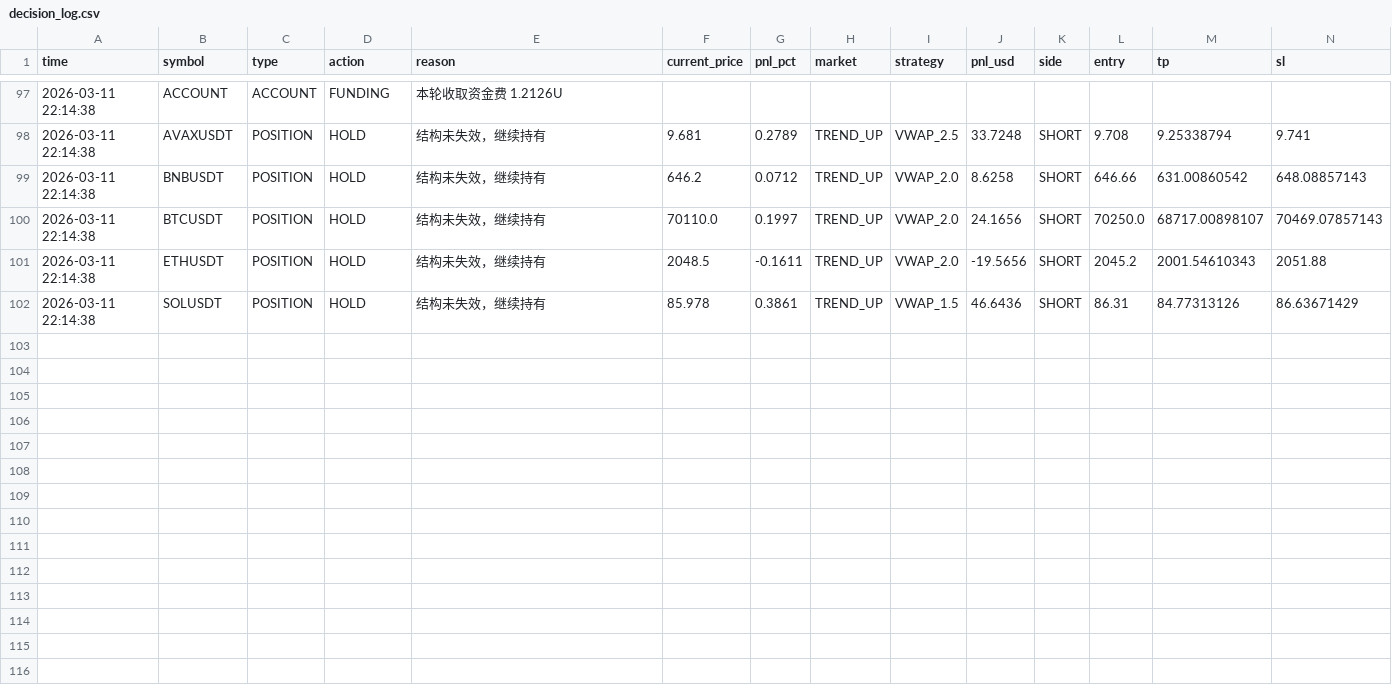
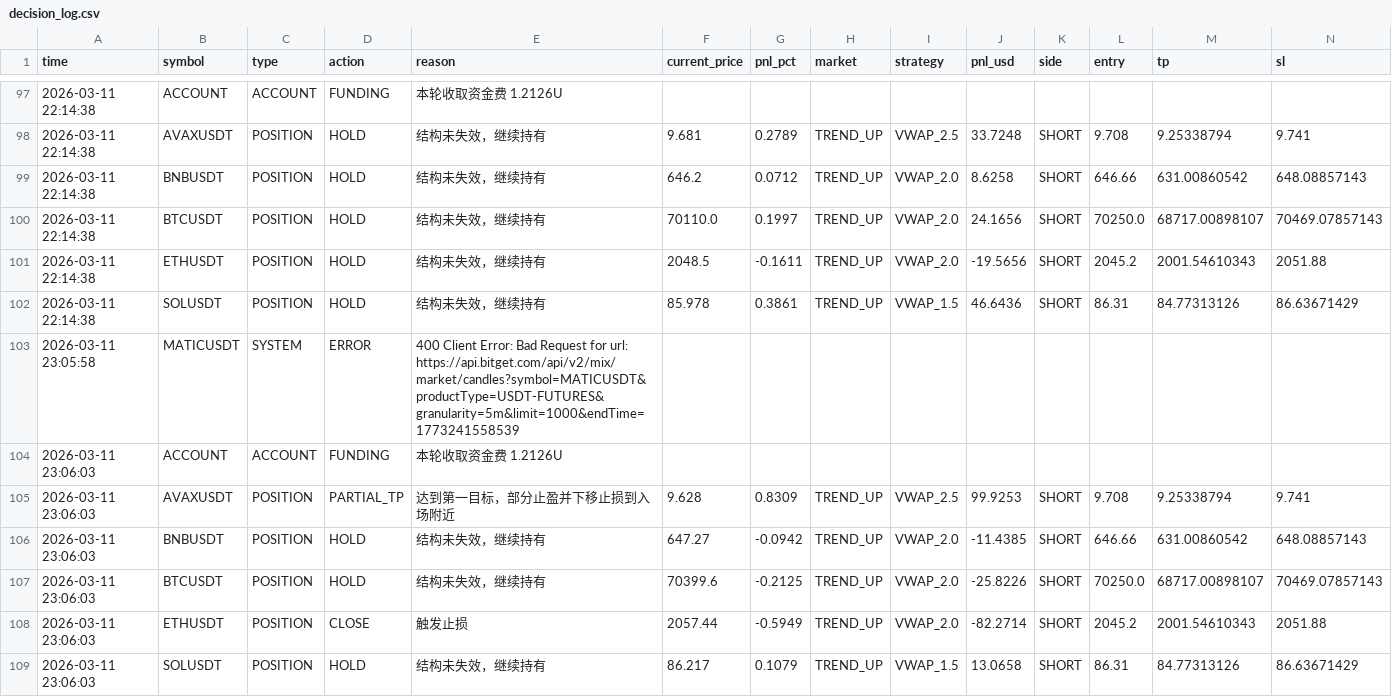
Before and after one commit to jihong0726/Back-Test, a CSV file: reports/decision_log.csv, drawn as a sheet; only a part is shown, gaps mark what is left out; rows hold the shown columns only; the diff names each change by its address in the sheet, - before the commit and + after, or states it on an @@ line.

```diff
--- a/reports/decision_log.csv
+++ b/reports/decision_log.csv
+row 103: 2026-03-11 23:05:58 | MATICUSDT | SYSTEM | ERROR | 400 Client Error: Bad Request for url: https://api.bitget.com/api/v2/mix/market/candles?symbol=MATICUSDT&productType=USDT-FUTURES&granularity=5m&limit=1000&endTime=1773241558539
+row 104: 2026-03-11 23:06:03 | ACCOUNT | ACCOUNT | FUNDING | 本轮收取资金费 1.2126U
+row 105: 2026-03-11 23:06:03 | AVAXUSDT | POSITION | PARTIAL_TP | 达到第一目标，部分止盈并下移止损到入场附近 | 9.628 | 0.8309 | TREND_UP | VWAP_2.5 | 99.9253 | SHORT | 9.708 | 9.25338794 | 9.741
+row 106: 2026-03-11 23:06:03 | BNBUSDT | POSITION | HOLD | 结构未失效，继续持有 | 647.27 | -0.0942 | TREND_UP | VWAP_2.0 | -11.4385 | SHORT | 646.66 | 631.00860542 | 648.08857143
+row 107: 2026-03-11 23:06:03 | BTCUSDT | POSITION | HOLD | 结构未失效，继续持有 | 70399.6 | -0.2125 | TREND_UP | VWAP_2.0 | -25.8226 | SHORT | 70250.0 | 68717.00898107 | 70469.07857143
+row 108: 2026-03-11 23:06:03 | ETHUSDT | POSITION | CLOSE | 触发止损 | 2057.44 | -0.5949 | TREND_UP | VWAP_2.0 | -82.2714 | SHORT | 2045.2 | 2001.54610343 | 2051.88
+row 109: 2026-03-11 23:06:03 | SOLUSDT | POSITION | HOLD | 结构未失效，继续持有 | 86.217 | 0.1079 | TREND_UP | VWAP_1.5 | 13.0658 | SHORT | 86.31 | 84.77313126 | 86.63671429
```
Also changed, not shown: 3 other files.
